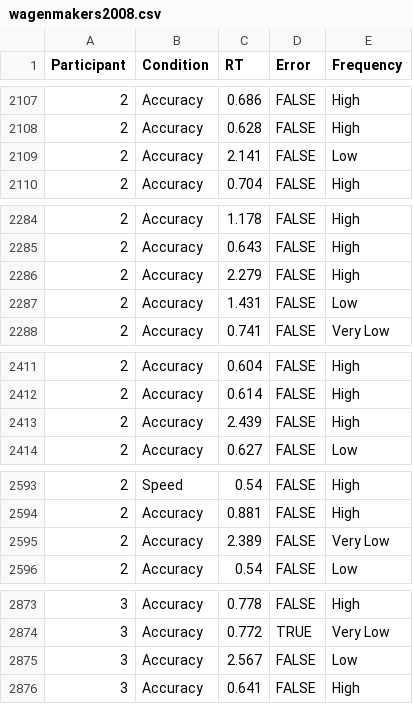
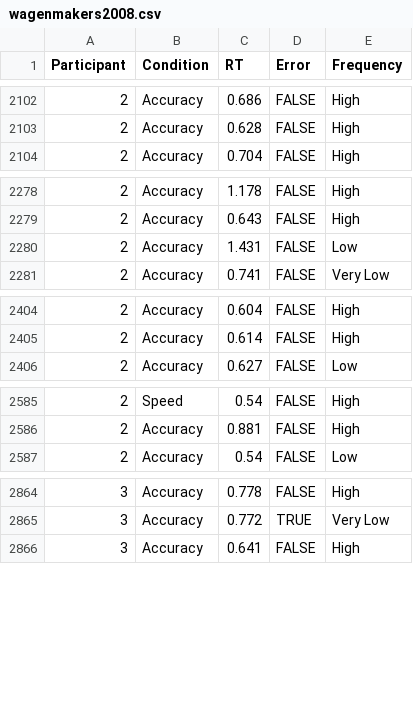
Before and after one commit to DominiqueMakowski/CognitiveModels, a CSV file: data/wagenmakers2008.csv, drawn as a sheet; only a part is shown, gaps mark what is left out; the diff covers the shown part only.

```diff
--- a/data/wagenmakers2008.csv
+++ b/data/wagenmakers2008.csv
@@ -2108,3 +2103,2 @@
 "2","Accuracy",0.628,FALSE,"High"
-"2","Accuracy",2.141,FALSE,"Low"
 "2","Accuracy",0.704,FALSE,"High"
@@ -2285,3 +2279,2 @@
 "2","Accuracy",0.643,FALSE,"High"
-"2","Accuracy",2.279,FALSE,"High"
 "2","Accuracy",1.431,FALSE,"Low"
@@ -2412,3 +2405,2 @@
 "2","Accuracy",0.614,FALSE,"High"
-"2","Accuracy",2.439,FALSE,"High"
 "2","Accuracy",0.627,FALSE,"Low"
@@ -2594,3 +2586,2 @@
 "2","Accuracy",0.881,FALSE,"High"
-"2","Accuracy",2.389,FALSE,"Very Low"
 "2","Accuracy",0.54,FALSE,"Low"
@@ -2874,3 +2865,2 @@
 "3","Accuracy",0.772,TRUE,"Very Low"
-"3","Accuracy",2.567,FALSE,"Low"
 "3","Accuracy",0.641,FALSE,"High"
```
Also changed, not shown: 14 removed rows elsewhere in this file, 2 other files.
